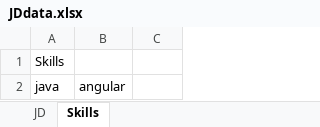
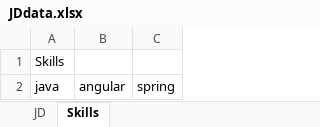
Before and after one commit to bhargavipsk/Hireplusplus, an Excel workbook: ScriptsDocs/JDdata.xlsx, sheet Skills, drawn as a sheet; values as stored, in another font and other column widths than the file's, no borders; the diff names each change by its address in the sheet, - before the commit and + after, or states it on an @@ line.

```diff
--- a/ScriptsDocs/JDdata.xlsx (sheet Skills)
+++ b/ScriptsDocs/JDdata.xlsx (sheet Skills)
-C2: (empty)
+C2: spring
```
Also changed, not shown: 10 other files.
